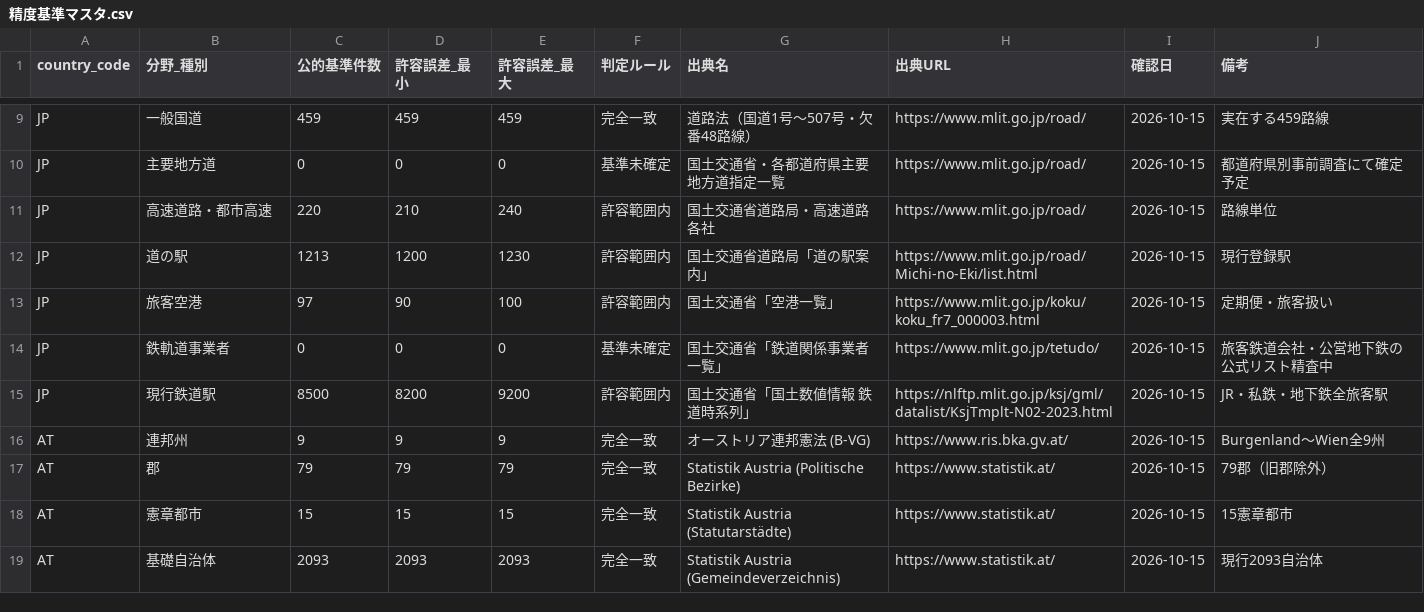
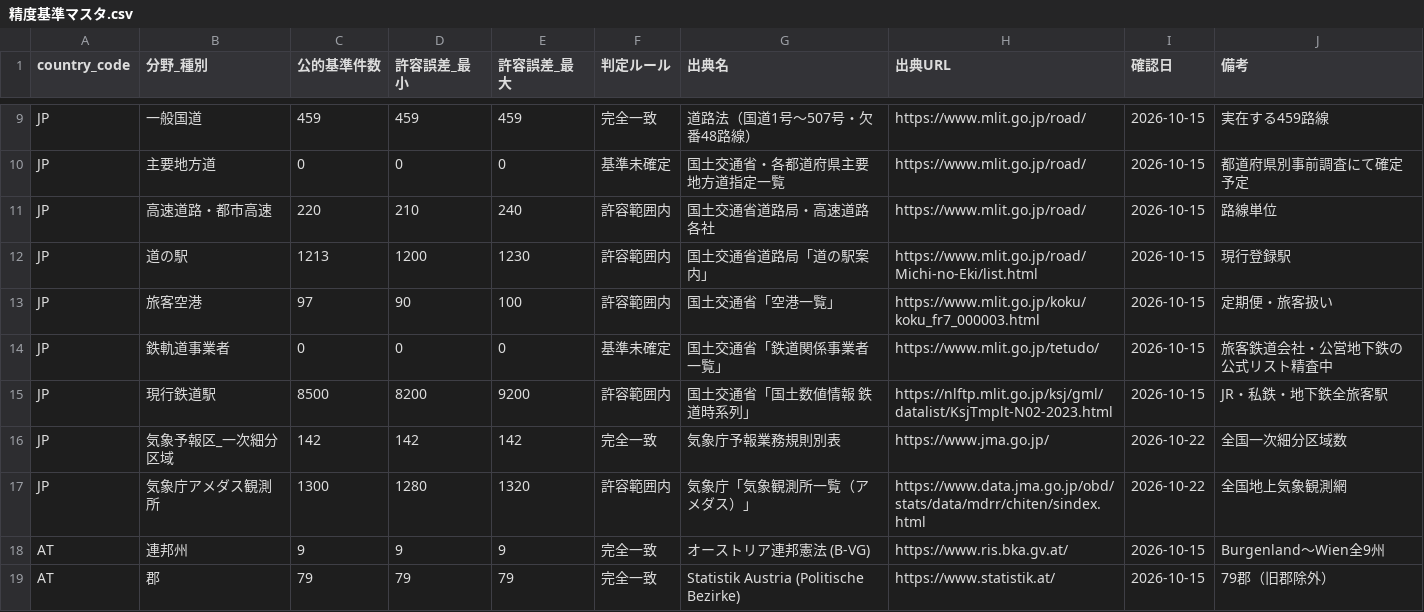
Before and after one commit to sasamichi/PJT_Main, a CSV file: docs/精度基準マスタ.csv, drawn as a sheet; only a part is shown, gaps mark what is left out; the shorter side is filled out with more unchanged rows.

```diff
--- a/docs/精度基準マスタ.csv
+++ b/docs/精度基準マスタ.csv
@@ -15,2 +15,4 @@ JP,鉄軌道事業者,0,0,0,基準未確定,国土交通省「鉄道関係事業
 JP,現行鉄道駅,8500,8200,9200,許容範囲内,国土交通省「国土数値情報 鉄道時系列」,https://nlftp.mlit.go.jp/ksj/gml/datalist/KsjTmplt-N02-2023.html,2026-10-15,JR・私鉄・地下鉄全旅客駅
+JP,気象予報区_一次細分区域,142,142,142,完全一致,気象庁予報業務規則別表,https://www.jma.go.jp/,2026-10-22,全国一次細分区域数
+JP,気象庁アメダス観測所,1300,1280,1320,許容範囲内,気象庁「気象観測所一覧（アメダス）」,https://www.data.jma.go.jp/obd/stats/data/mdrr/chiten/sindex.html,2026-10-22,全国地上気象観測網
 AT,連邦州,9,9,9,完全一致,オーストリア連邦憲法 (B-VG),https://www.ris.bka.gv.at/,2026-10-15,Burgenland〜Wien全9州
```
Also changed, not shown: data/master/country_progress.csv, 3 other files.
